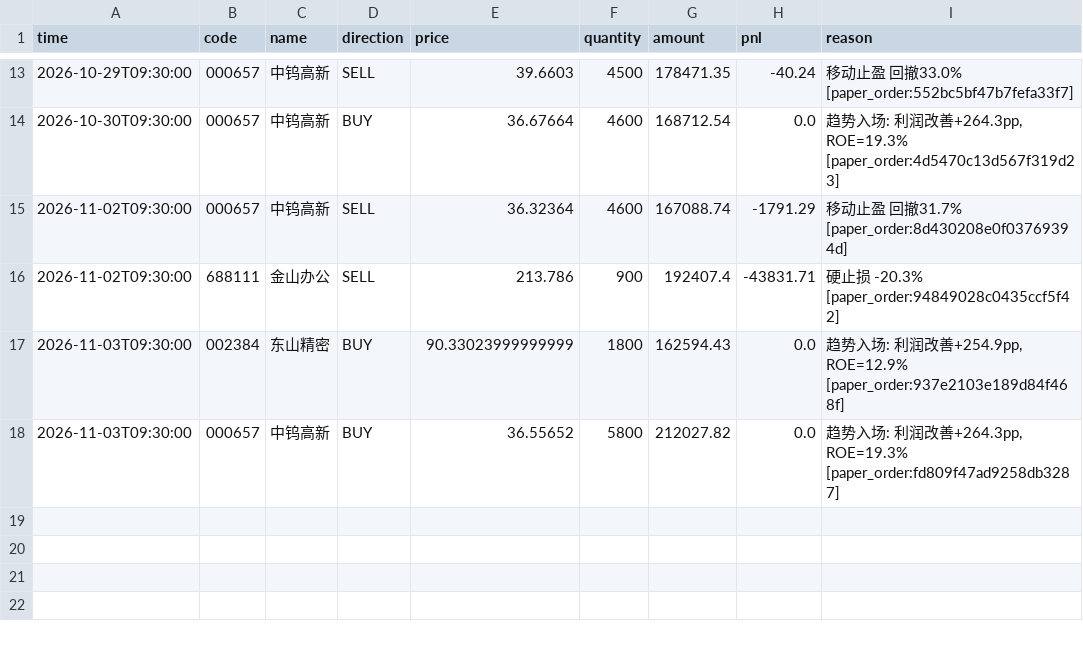
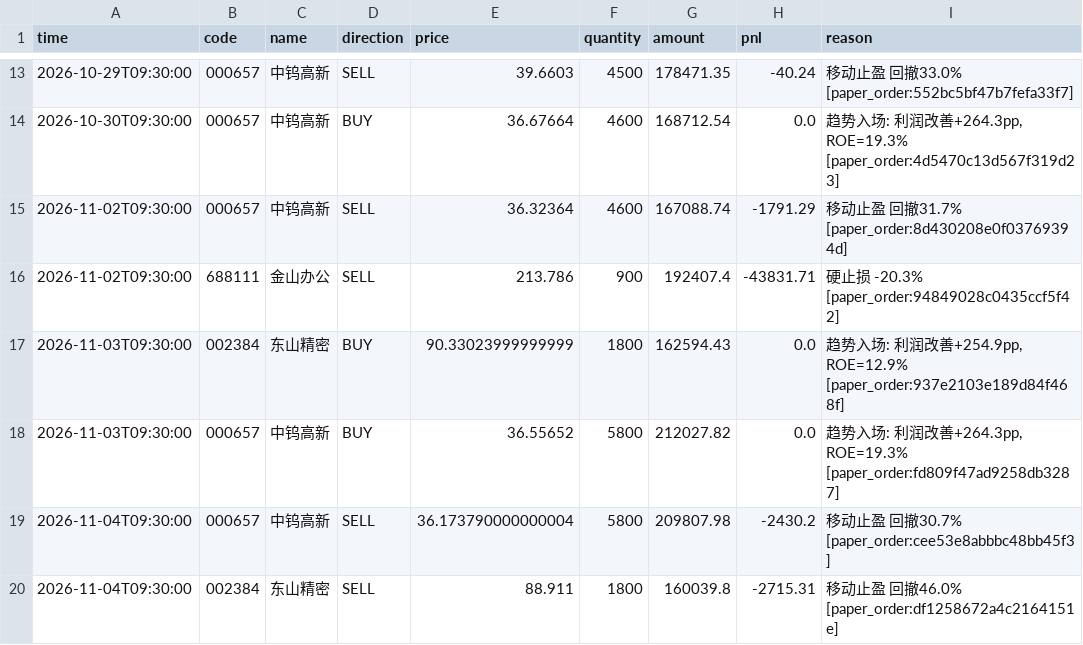
Before and after one commit to huangjialing0010/da-a-trading, a CSV file: output/trades_trend_v2.csv, drawn as a sheet; only a part is shown, gaps mark what is left out.

```diff
--- a/output/trades_trend_v2.csv
+++ b/output/trades_trend_v2.csv
@@ -18 +18,3 @@ time,code,name,direction,price,quantity,amount,pnl,reason
 2026-11-03T09:30:00,000657,中钨高新,BUY,36.55652,5800,212027.82,0.0,"趋势入场: 利润改善+264.3pp, ROE=19.3% [paper_order:fd809f47ad9258db3287]"
+2026-11-04T09:30:00,000657,中钨高新,SELL,36.173790000000004,5800,209807.98,-2430.2,移动止盈 回撤30.7% [paper_order:cee53e8abbbc48bb45f3]
+2026-11-04T09:30:00,002384,东山精密,SELL,88.911,1800,160039.8,-2715.31,移动止盈 回撤46.0% [paper_order:df1258672a4c2164151e]
```
Also changed, not shown: data/market/benchmark_000300.csv, data/market/erp_history.csv, 17 other files.
